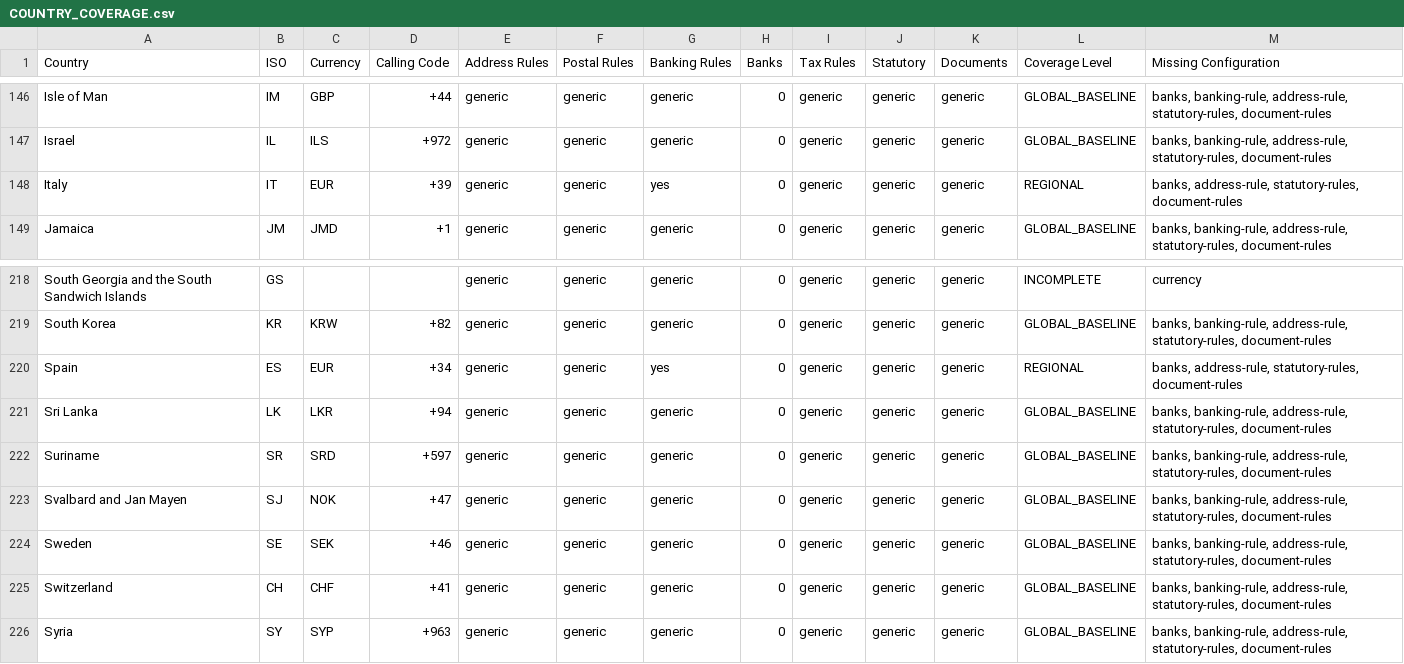
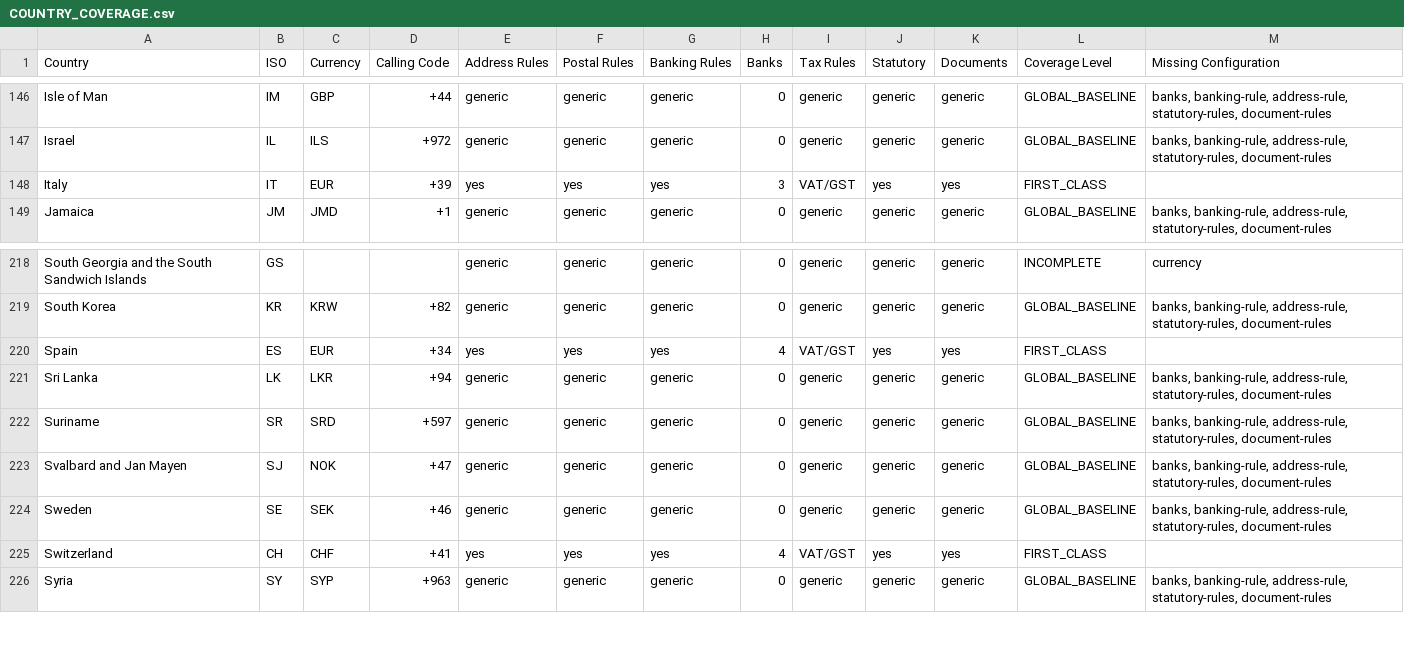
Before and after one commit to lulamadigital-code/lulaworks-platform, a CSV file: docs/COUNTRY_COVERAGE.csv, drawn as a sheet; only a part is shown, gaps mark what is left out; the diff covers the shown part only.

```diff
--- a/docs/COUNTRY_COVERAGE.csv
+++ b/docs/COUNTRY_COVERAGE.csv
@@ -147,3 +147,3 @@ Isle of Man,IM,GBP,+44,generic,generic,generic,0,generic,generic,generic,GLOBAL_
 Israel,IL,ILS,+972,generic,generic,generic,0,generic,generic,generic,GLOBAL_BASELINE,"banks, banking-rule, address-rule, statutory-rules, document-rules"
-Italy,IT,EUR,+39,generic,generic,yes,0,generic,generic,generic,REGIONAL,"banks, address-rule, statutory-rules, document-rules"
+Italy,IT,EUR,+39,yes,yes,yes,3,VAT/GST,yes,yes,FIRST_CLASS,
 Jamaica,JM,JMD,+1,generic,generic,generic,0,generic,generic,generic,GLOBAL_BASELINE,"banks, banking-rule, address-rule, statutory-rules, document-rules"
@@ -219,3 +219,3 @@ South Georgia and the South Sandwich Islands,GS,,,generic,generic,generic,0,gene
 South Korea,KR,KRW,+82,generic,generic,generic,0,generic,generic,generic,GLOBAL_BASELINE,"banks, banking-rule, address-rule, statutory-rules, document-rules"
-Spain,ES,EUR,+34,generic,generic,yes,0,generic,generic,generic,REGIONAL,"banks, address-rule, statutory-rules, document-rules"
+Spain,ES,EUR,+34,yes,yes,yes,4,VAT/GST,yes,yes,FIRST_CLASS,
 Sri Lanka,LK,LKR,+94,generic,generic,generic,0,generic,generic,generic,GLOBAL_BASELINE,"banks, banking-rule, address-rule, statutory-rules, document-rules"
@@ -224,3 +224,3 @@ Svalbard and Jan Mayen,SJ,NOK,+47,generic,generic,generic,0,generic,generic,gene
 Sweden,SE,SEK,+46,generic,generic,generic,0,generic,generic,generic,GLOBAL_BASELINE,"banks, banking-rule, address-rule, statutory-rules, document-rules"
-Switzerland,CH,CHF,+41,generic,generic,generic,0,generic,generic,generic,GLOBAL_BASELINE,"banks, banking-rule, address-rule, statutory-rules, document-rules"
+Switzerland,CH,CHF,+41,yes,yes,yes,4,VAT/GST,yes,yes,FIRST_CLASS,
 Syria,SY,SYP,+963,generic,generic,generic,0,generic,generic,generic,GLOBAL_BASELINE,"banks, banking-rule, address-rule, statutory-rules, document-rules"
```
Also changed, not shown: 16 edited cells elsewhere in this file, 3 other files.
